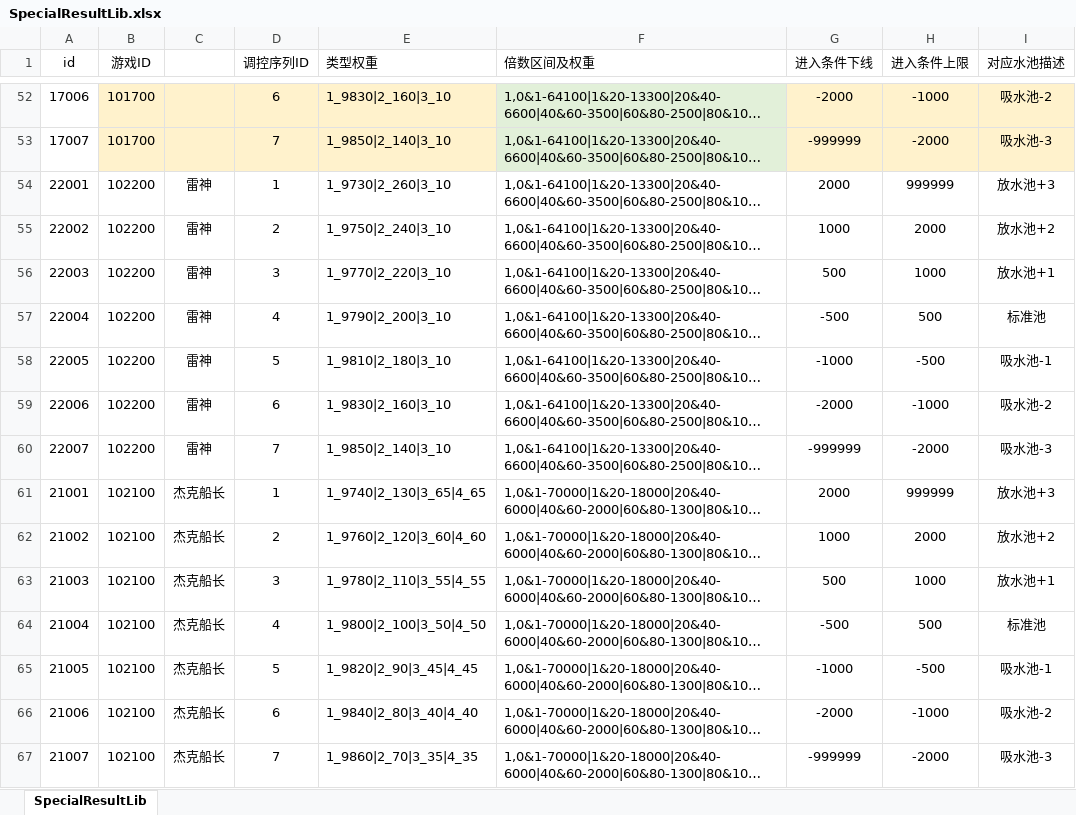
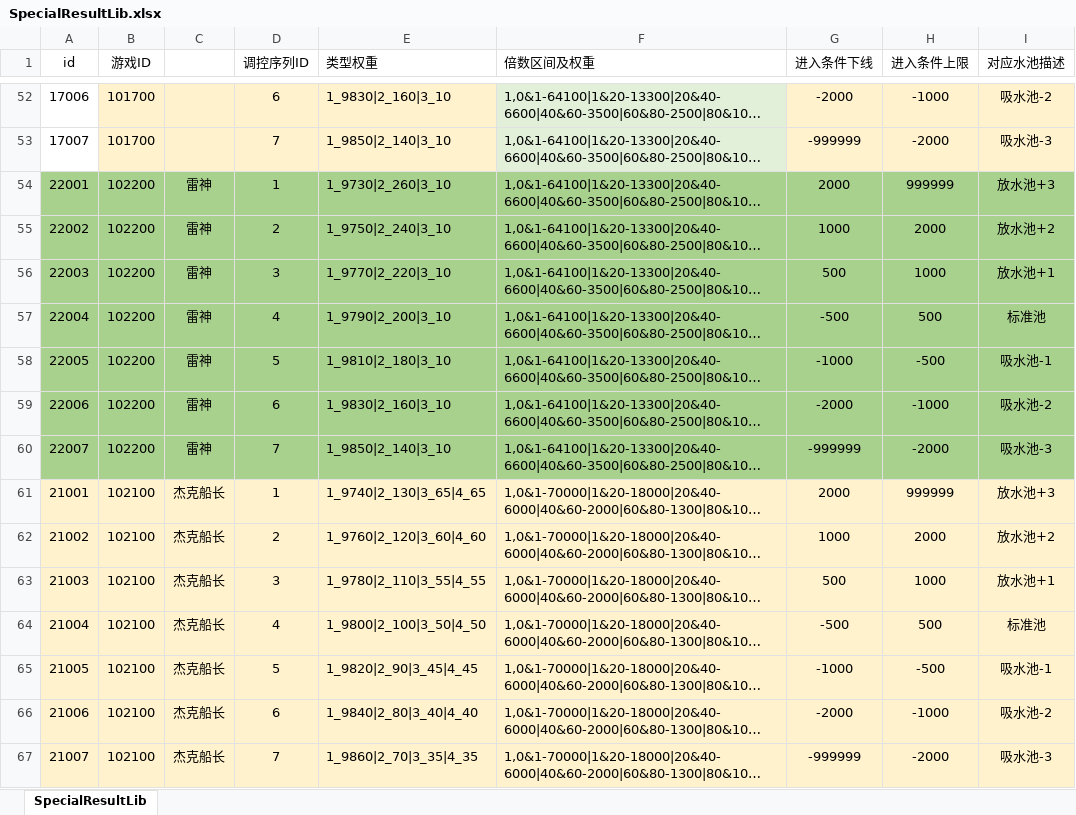
Before and after one commit to yanhailong/jjj_server, an Excel workbook: slots/resources/sample/SpecialResultLib.xlsx, sheet SpecialResultLib, drawn as a sheet; only a part is shown, gaps mark what is left out; long unchanged cells end in …; values as stored, in another font and other column widths than the file's, no borders; the diff covers the shown part only; the diff names each change by its address in the sheet, - before the commit and + after, or states it on an @@ line.

```diff
--- a/slots/resources/sample/SpecialResultLib.xlsx (sheet SpecialResultLib)
+++ b/slots/resources/sample/SpecialResultLib.xlsx (sheet SpecialResultLib)
-A54:I60 fill: none
+A54:I60 fill: #A9D18E
-A61:I67 fill: none
+A61:I67 fill: #FFF2CC
```
Also changed, not shown: 14 added rows elsewhere in this sheet, hall/resources/sample/Item.xlsx, poker/resources/sample/Item.xlsx, 28 other files.
